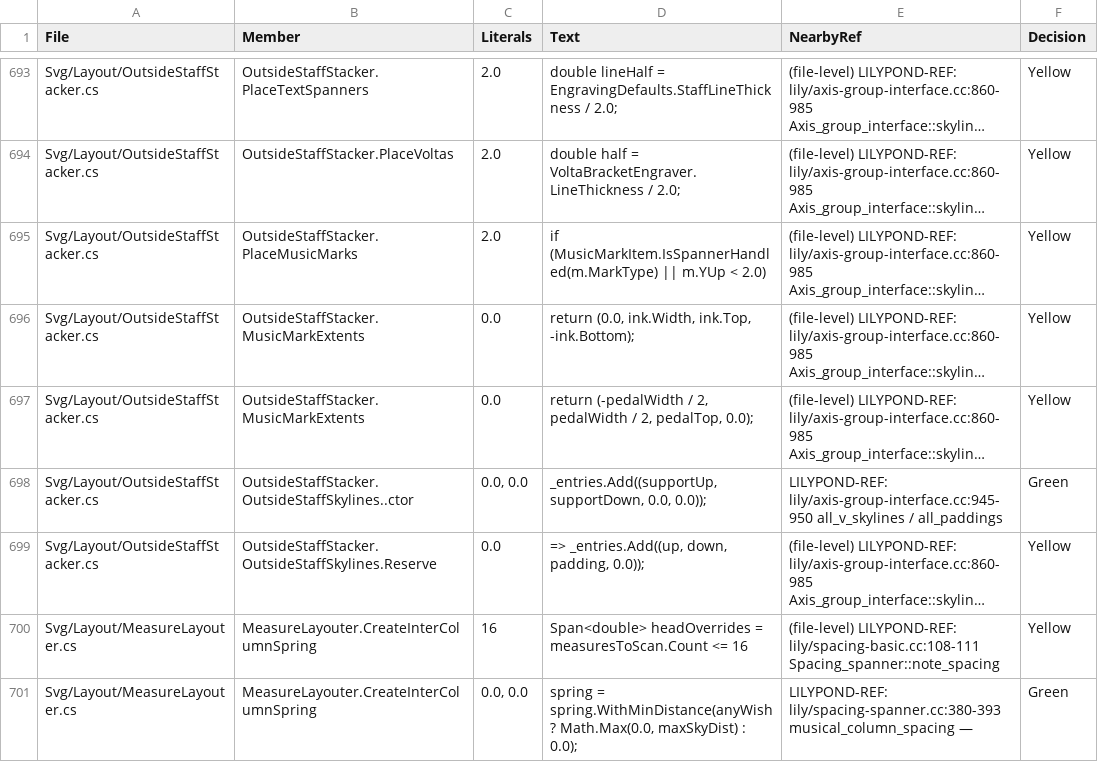
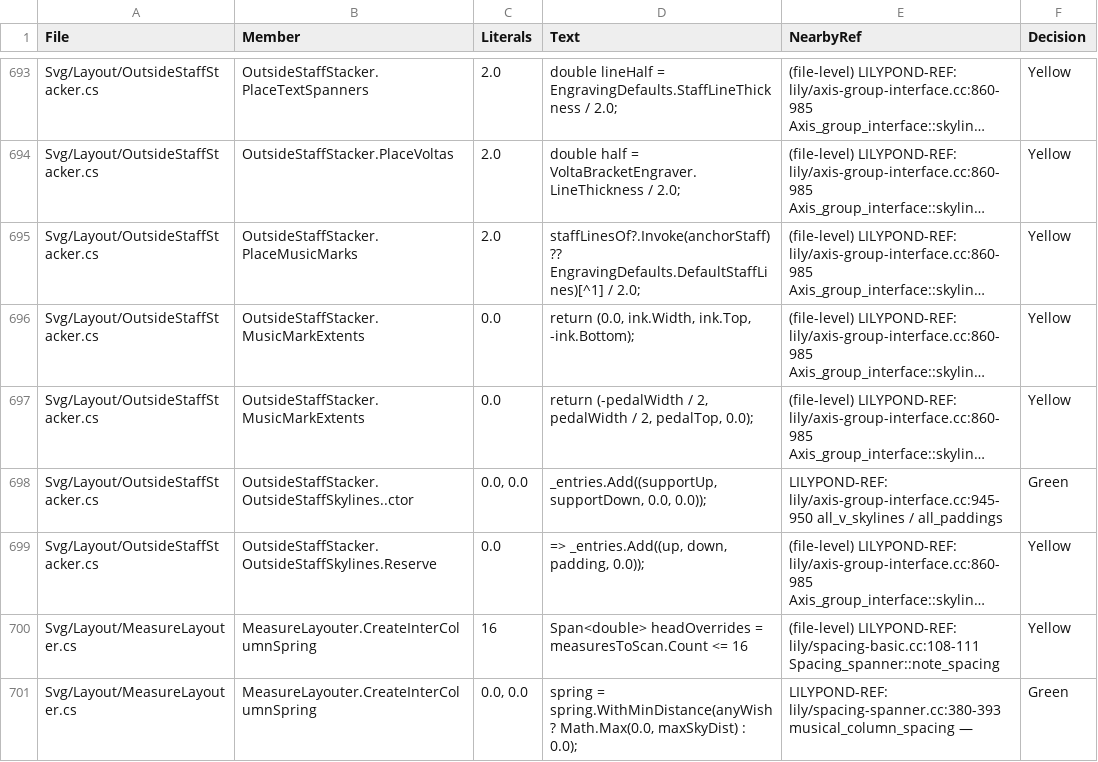
Before and after one commit to yotsuda/LilySharp, a CSV file: audit/magic_constants.csv, drawn as a sheet; only a part is shown, gaps mark what is left out; long unchanged cells end in …; the diff names each change by its address in the sheet, - before the commit and + after, or states it on an @@ line.

Commit message:
twin: skipBars = ##t, as the page compresses every written R*N; marks and tempo rest on their staff's own lines, and the above pass sees a one-line staff whole
The twin never wrote \compressMMRests, so LilyPond expanded R1*N into N bars of whole rests with
no count where the page draws one compressed rest with its count (the page's rule — a run every
staff rests — is exactly LilyPond's under skipBars). The \layout's \Score context now carries
skipBars = ##t, the property compressMMRests sets.

On an `as lines N` staff: a boxed label's frame and a metronome mark's ink pad 0.8 over the
staff's own outermost line (MusicMarkEngraver.LabelFrameBottomAboveStaffMiddle,
MetronomeMarkGeometry.QuietBaselineAboveMiddle take the line count; MusicMarkEngraver.Calculate
takes staffLinesOf); the above-staff pass seeds no clef for a one-line staff, which prints none
(OutsideStaffStacker.SeedClefInk), and its mark pass admits every mark over the staff's drawn top
line rather than the five-line frame's (PlaceMusicMarks).

Measured (LilyPond 2.26.0, Lab sessions/p878/probe/mark, 300-dpi page): one line — the "= 120"
baseline 2.05 over the line, the "B" frame bottom 1.5 (over the bar line's ±1.0); five lines
unchanged (2.883 / 3.202). Before: 4.26 and 3.2 on one line. MarkFewLineStaffTests pins them.
Corpus sweep 1199 / 3 (the one-line books: rhythm-slashes, oneline-rest ×2; the snapshot
approved); the twin sweep 1199 / 1199, every one by the skipBars line alone.

```diff
--- a/audit/magic_constants.csv
+++ b/audit/magic_constants.csv
-D695 (Text): if (MusicMarkItem.IsSpannerHandled(m.MarkType) || m.YUp < 2.0)
+D695 (Text): staffLinesOf?.Invoke(anchorStaff) ?? EngravingDefaults.DefaultStaffLines)[^1] / 2.0;
```
Also changed, not shown: 9 other files.
